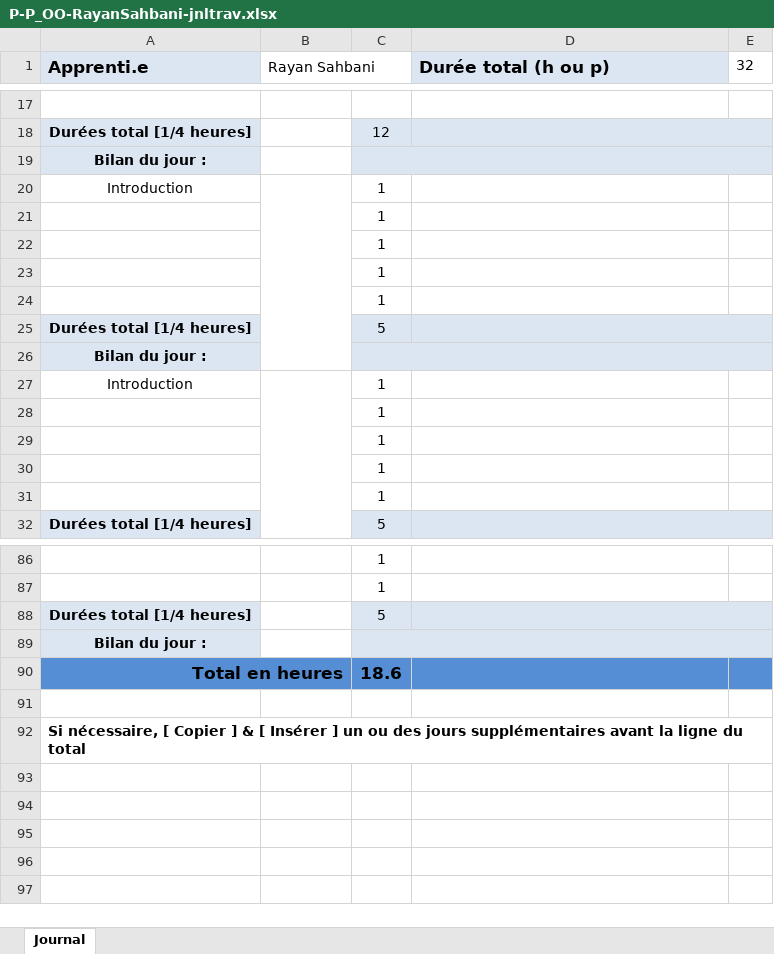
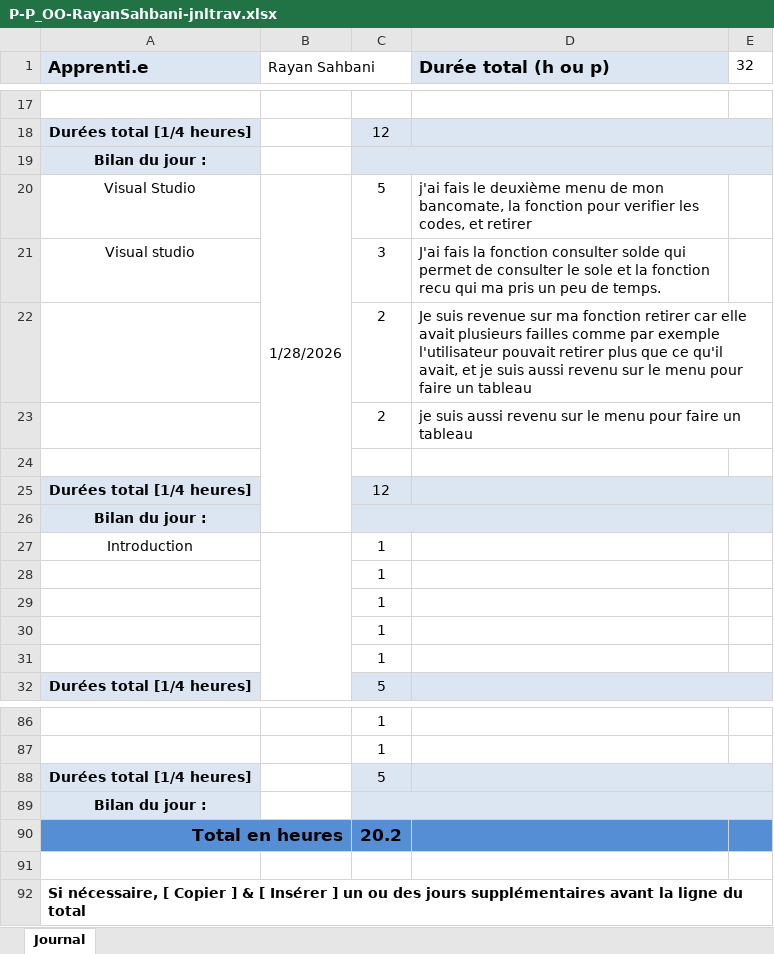
Before and after one commit to rayansah/OO-them-ALL, an Excel workbook: doc/P-P_OO-RayanSahbani-jnltrav.xlsx, sheet Journal, drawn as a sheet; only a part is shown, gaps mark what is left out; values as stored, in another font and other column widths than the file's, no borders; removed rows and columns are numbered as before the commit, all else as after; the diff names each change by its address in the sheet, - before the commit and + after, or states it on an @@ line.

Commit message:
(v1 procédural):le CDC est respecté et la v1 est prête pour le release

```diff
--- a/doc/P-P_OO-RayanSahbani-jnltrav.xlsx (sheet Journal)
+++ b/doc/P-P_OO-RayanSahbani-jnltrav.xlsx (sheet Journal)
-row 20: Introduction |  | 1
-row 21:  |  | 1
-row 22:  |  | 1
-row 23:  |  | 1
+row 20: Visual Studio | 1/28/2026 | 5 | j'ai fais le deuxième menu de mon bancomate, la fonction pour verifier les codes, et retirer
+row 21: Visual studio |  | 3 | J'ai fais la fonction consulter solde qui permet de consulter le sole et la fonction recu qui ma pris un peu de temps.
+row 22:  |  | 2 | Je suis revenue sur ma fonction retirer car elle avait plusieurs failles comme par exemple l'utilisateur pouvait retirer plus que ce qu'il avait, et je suis aussi revenu sur le menu pour faire un tableau
+row 23:  |  | 2 | je suis aussi revenu sur le menu pour faire un tableau
-C24: 1
+C24: (empty)
-C25: 5
+C25: 12
-C90: 18.6
+C90: 20.2
```
Also changed, not shown: 1 other file.
